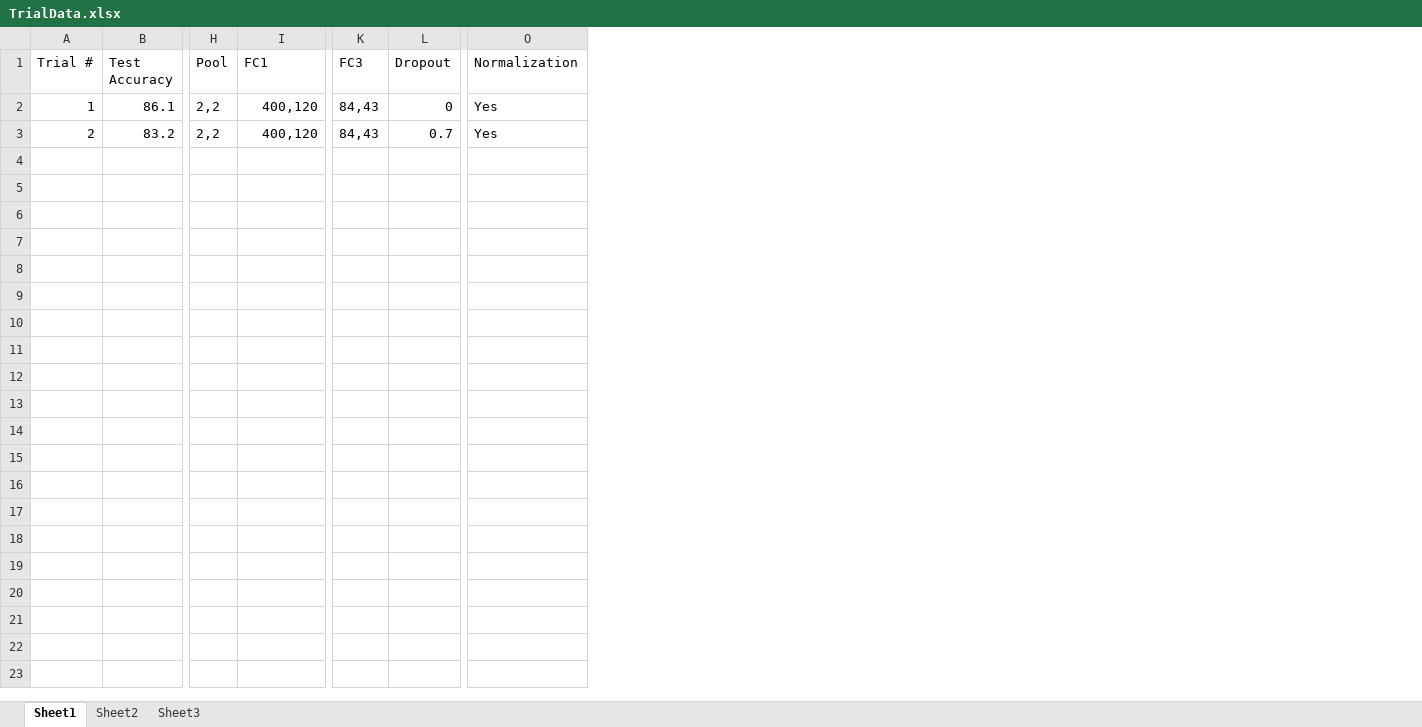
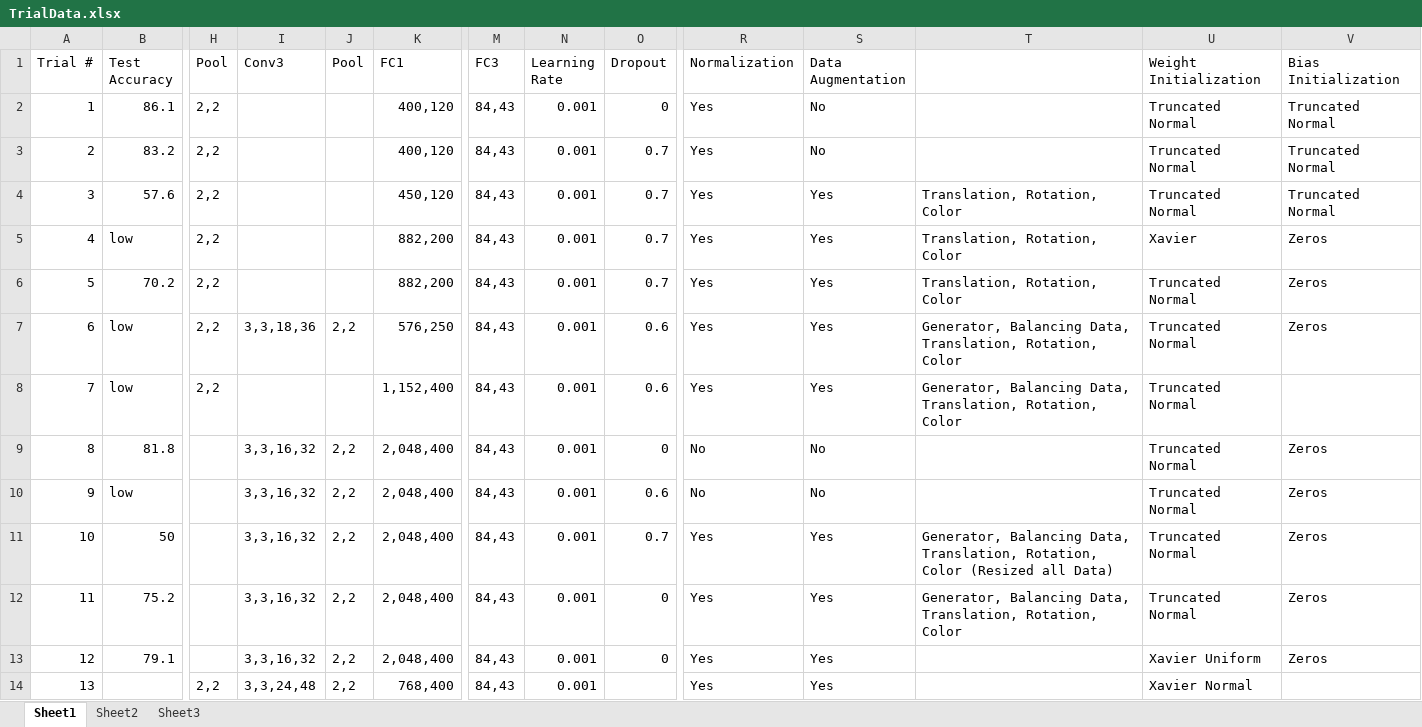
Before and after one commit to jShaoCX/CarND_Project2_Traffic_Signs, an Excel workbook: TrialData.xlsx, sheet Sheet1, drawn as a sheet; only a part is shown, gaps mark what is left out; values as stored, in another font and other column widths than the file's, no borders; rows hold the shown columns only; the diff names each change by its address in the sheet, - before the commit and + after, or states it on an @@ line.

```diff
--- a/TrialData.xlsx (sheet Sheet1)
+++ b/TrialData.xlsx (sheet Sheet1)
+column I (Conv3), empty
+column J (Pool), empty
+column N (Learning Rate), rows 2-3: 0.001 | 0.001
+column S (Data Augmentation), rows 2-3: No | No
+column T, empty
+column U (Weight Initialization), rows 2-3: Truncated Normal | Truncated Normal
+column V (Bias Initialization), rows 2-3: Truncated Normal | Truncated Normal
+row 4: 3 | 57.6 | 2,2 |  |  | 450,120 | 84,43 | 0.001 | 0.7 | Yes | Yes | Translation, Rotation, Color | Truncated Normal | Truncated Normal
+row 5: 4 | low | 2,2 |  |  | 882,200 | 84,43 | 0.001 | 0.7 | Yes | Yes | Translation, Rotation, Color | Xavier | Zeros
+row 6: 5 | 70.2 | 2,2 |  |  | 882,200 | 84,43 | 0.001 | 0.7 | Yes | Yes | Translation, Rotation, Color | Truncated Normal | Zeros
+row 7: 6 | low | 2,2 | 3,3,18,36 | 2,2 | 576,250 | 84,43 | 0.001 | 0.6 | Yes | Yes | Generator, Balancing Data, Translation, Rotation, Color | Truncated Normal | Zeros
+row 8: 7 | low | 2,2 |  |  | 1,152,400 | 84,43 | 0.001 | 0.6 | Yes | Yes | Generator, Balancing Data, Translation, Rotation, Color | Truncated Normal
+row 9: 8 | 81.8 |  | 3,3,16,32 | 2,2 | 2,048,400 | 84,43 | 0.001 | 0 | No | No |  | Truncated Normal | Zeros
+row 10: 9 | low |  | 3,3,16,32 | 2,2 | 2,048,400 | 84,43 | 0.001 | 0.6 | No | No |  | Truncated Normal | Zeros
+row 11: 10 | 50 |  | 3,3,16,32 | 2,2 | 2,048,400 | 84,43 | 0.001 | 0.7 | Yes | Yes | Generator, Balancing Data, Translation, Rotation, Color (Resized all Data) | Truncated Normal | Zeros
+row 12: 11 | 75.2 |  | 3,3,16,32 | 2,2 | 2,048,400 | 84,43 | 0.001 | 0 | Yes | Yes | Generator, Balancing Data, Translation, Rotation, Color | Truncated Normal | Zeros
+row 13: 12 | 79.1 |  | 3,3,16,32 | 2,2 | 2,048,400 | 84,43 | 0.001 | 0 | Yes | Yes |  | Xavier Uniform | Zeros
+row 14: 13 |  | 2,2 | 3,3,24,48 | 2,2 | 768,400 | 84,43 | 0.001 |  | Yes | Yes |  | Xavier Normal
```
Also changed, not shown: 10 other files.
